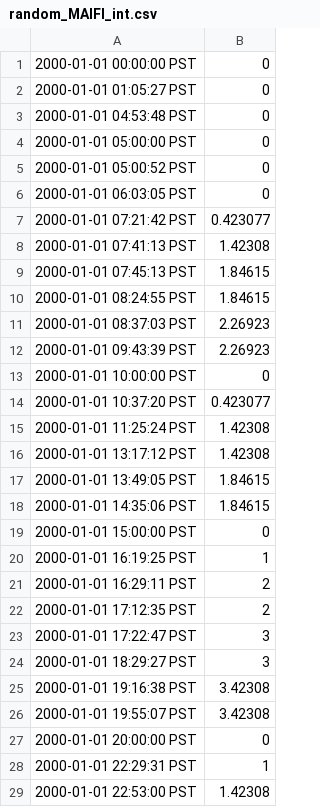
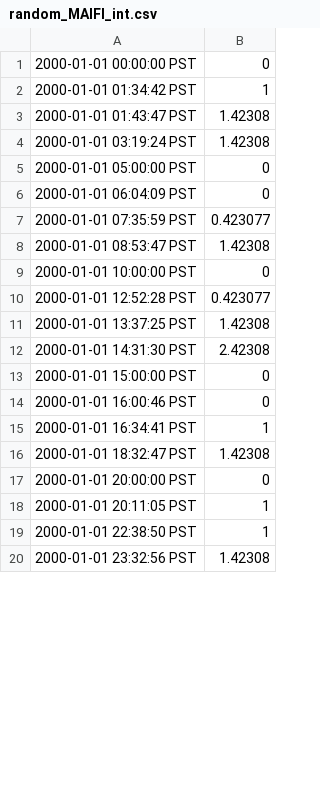
Before and after one commit to nikhilgupta10/GridLAB-D, a CSV file: reliability/autotest/random_MAIFI_int.csv, drawn as a sheet; only a part is shown; the diff covers the shown part only.

```diff
--- a/reliability/autotest/random_MAIFI_int.csv
+++ b/reliability/autotest/random_MAIFI_int.csv
@@ -1,29 +1,20 @@
 2000-01-01 00:00:00 PST,0
-2000-01-01 01:05:27 PST,0
-2000-01-01 04:53:48 PST,0
+2000-01-01 01:34:42 PST,1
+2000-01-01 01:43:47 PST,1.42308
+2000-01-01 03:19:24 PST,1.42308
 2000-01-01 05:00:00 PST,0
-2000-01-01 05:00:52 PST,0
-2000-01-01 06:03:05 PST,0
-2000-01-01 07:21:42 PST,0.423077
-2000-01-01 07:41:13 PST,1.42308
-2000-01-01 07:45:13 PST,1.84615
-2000-01-01 08:24:55 PST,1.84615
-2000-01-01 08:37:03 PST,2.26923
-2000-01-01 09:43:39 PST,2.26923
+2000-01-01 06:04:09 PST,0
+2000-01-01 07:35:59 PST,0.423077
+2000-01-01 08:53:47 PST,1.42308
 2000-01-01 10:00:00 PST,0
-2000-01-01 10:37:20 PST,0.423077
-2000-01-01 11:25:24 PST,1.42308
-2000-01-01 13:17:12 PST,1.42308
-2000-01-01 13:49:05 PST,1.84615
-2000-01-01 14:35:06 PST,1.84615
+2000-01-01 12:52:28 PST,0.423077
+2000-01-01 13:37:25 PST,1.42308
+2000-01-01 14:31:30 PST,2.42308
 2000-01-01 15:00:00 PST,0
-2000-01-01 16:19:25 PST,1
-2000-01-01 16:29:11 PST,2
-2000-01-01 17:12:35 PST,2
-2000-01-01 17:22:47 PST,3
-2000-01-01 18:29:27 PST,3
-2000-01-01 19:16:38 PST,3.42308
-2000-01-01 19:55:07 PST,3.42308
+2000-01-01 16:00:46 PST,0
+2000-01-01 16:34:41 PST,1
+2000-01-01 18:32:47 PST,1.42308
 2000-01-01 20:00:00 PST,0
-2000-01-01 22:29:31 PST,1
-2000-01-01 22:53:00 PST,1.42308
+2000-01-01 20:11:05 PST,1
+2000-01-01 22:38:50 PST,1
+2000-01-01 23:32:56 PST,1.42308
```
Also changed, not shown: 1 added row and 1 removed row elsewhere in this file, reliability/autotest/random_CAIDI_int.csv, reliability/autotest/random_SAIDI_int.csv, 13 other files.
